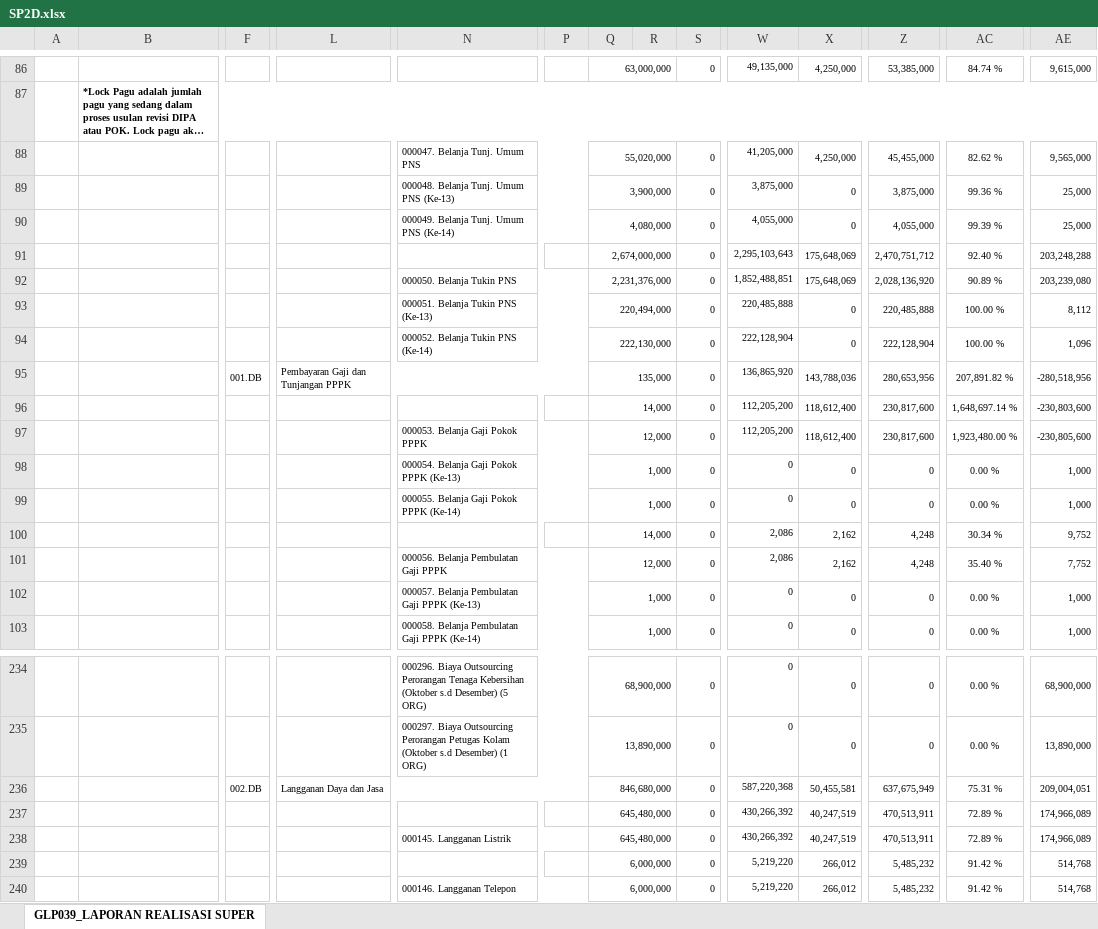
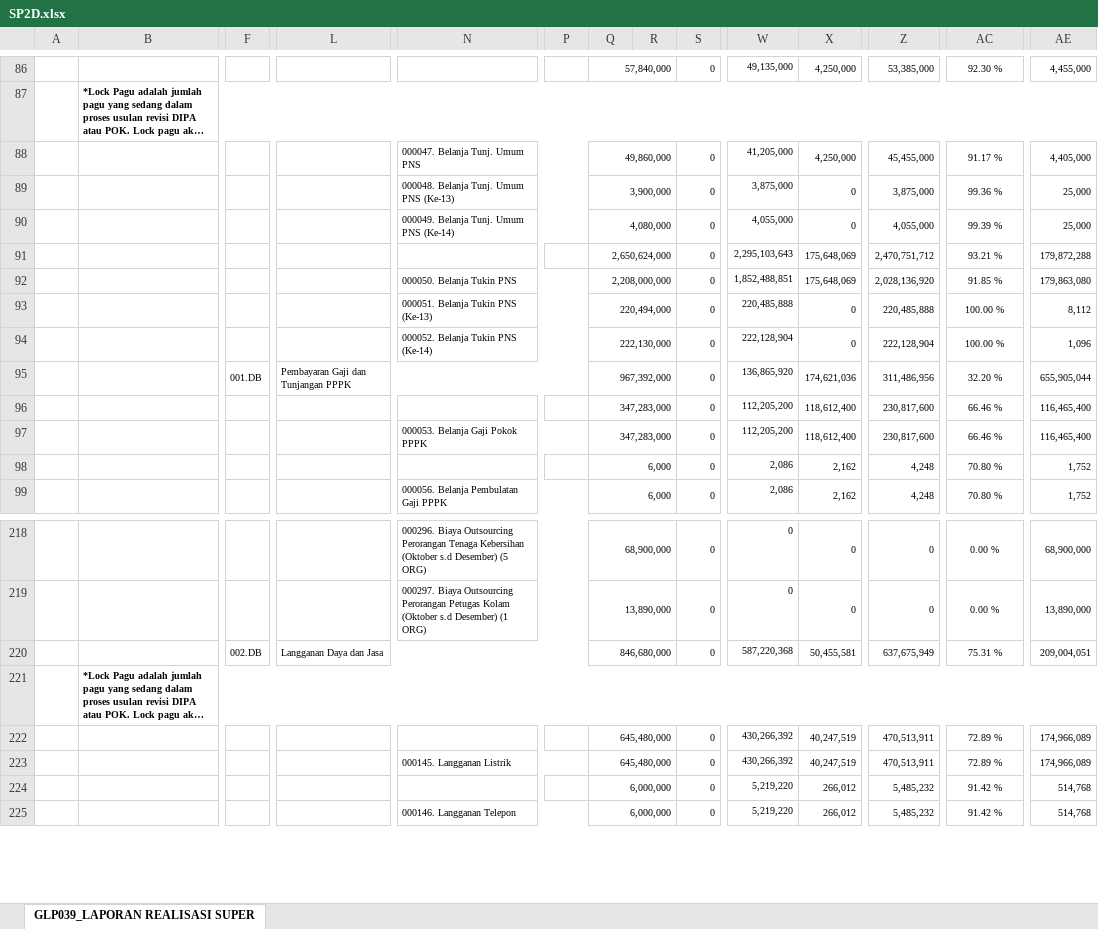
Before and after one commit to eemenk/TA.2025, an Excel workbook: Database/SP2D.xlsx, sheet GLP039_LAPORAN REALISASI SUPER, drawn as a sheet; only a part is shown, gaps mark what is left out; long unchanged cells end in …; values as stored, in another font and other column widths than the file's, no borders; removed rows and columns are numbered as before the commit, all else as after; rows hold the shown columns only; the diff covers the shown part only; the diff names each change by its address in the sheet, - before the commit and + after, or states it on an @@ line.

```diff
--- a/Database/SP2D.xlsx (sheet GLP039_LAPORAN REALISASI SUPER)
+++ b/Database/SP2D.xlsx (sheet GLP039_LAPORAN REALISASI SUPER)
-Q86: 63,000,000
+Q86: 57,840,000
-AC86: 84.74 %
+AC86: 92.30 %
-AE86: 9,615,000
+AE86: 4,455,000
-Q88: 55,020,000
+Q88: 49,860,000
-AC88: 82.62 %
+AC88: 91.17 %
-AE88: 9,565,000
+AE88: 4,405,000
-Q91: 2,674,000,000
+Q91: 2,650,624,000
-AC91: 92.40 %
+AC91: 93.21 %
-AE91: 203,248,288
+AE91: 179,872,288
-Q92: 2,231,376,000
+Q92: 2,208,000,000
-AC92: 90.89 %
+AC92: 91.85 %
-AE92: 203,239,080
+AE92: 179,863,080
-row 95:  |  | 001.DB | Pembayaran Gaji dan Tunjangan PPPK |  |  | 135,000 |  | 0 | 136,865,920 | 143,788,036 | 280,653,956 | 207,891.82 % | -280,518,956
+row 95:  |  | 001.DB | Pembayaran Gaji dan Tunjangan PPPK |  |  | 967,392,000 |  | 0 | 136,865,920 | 174,621,036 | 311,486,956 | 32.20 % | 655,905,044
-Q96: 14,000
+Q96: 347,283,000
-AC96: 1,648,697.14 %
+AC96: 66.46 %
-AE96: -230,803,600
+AE96: 116,465,400
-Q97: 12,000
+Q97: 347,283,000
-AC97: 1,923,480.00 %
+AC97: 66.46 %
-AE97: -230,805,600
+AE97: 116,465,400
-row 98:  |  |  |  | 000054. Belanja Gaji Pokok PPPK (Ke-13) |  | 1,000 |  | 0 | 0 | 0 | 0 | 0.00 % | 1,000
-row 99:  |  |  |  | 000055. Belanja Gaji Pokok PPPK (Ke-14) |  | 1,000 |  | 0 | 0 | 0 | 0 | 0.00 % | 1,000
-Q98: 14,000
+Q98: 6,000
-AC98: 30.34 %
+AC98: 70.80 %
-AE98: 9,752
+AE98: 1,752
-Q99: 12,000
+Q99: 6,000
-AC99: 35.40 %
+AC99: 70.80 %
-AE99: 7,752
+AE99: 1,752
-row 102:  |  |  |  | 000057. Belanja Pembulatan Gaji PPPK (Ke-13) |  | 1,000 |  | 0 | 0 | 0 | 0 | 0.00 % | 1,000
-row 103:  |  |  |  | 000058. Belanja Pembulatan Gaji PPPK (Ke-14) |  | 1,000 |  | 0 | 0 | 0 | 0 | 0.00 % | 1,000
@@ row 222 moved to row 221: *Lock Pagu adalah jumlah pagu yang sedan… @@
```
Also changed, not shown: 39 added rows, 49 removed rows, 5 moved rows and 202 edited cells elsewhere in this sheet, Database/Akrual.xlsx, Database/DAFTAR SP2D SATKER.xlsx, 4 other files.
